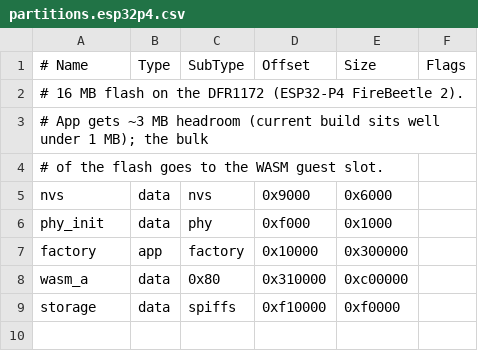
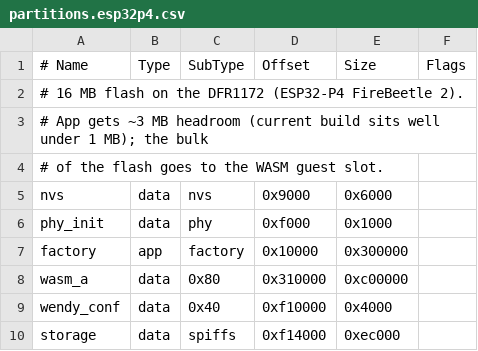
Before and after one commit to wendylabsinc/wendy-lite, a CSV file: partitions.esp32p4.csv, drawn as a sheet.

Commit message:
Add wendy_conf partition

```diff
--- a/partitions.esp32p4.csv
+++ b/partitions.esp32p4.csv
@@ -8,2 +8,3 @@ factory,    app,  factory, 0x10000,  0x300000,
 wasm_a,     data, 0x80,    0x310000, 0xc00000,
-storage,    data, spiffs,  0xf10000, 0xf0000,
+wendy_conf, data, 0x40,    0xf10000, 0x4000,
+storage,    data, spiffs,  0xf14000, 0xec000,
```
Also changed, not shown: partitions.csv, 11 other files.
